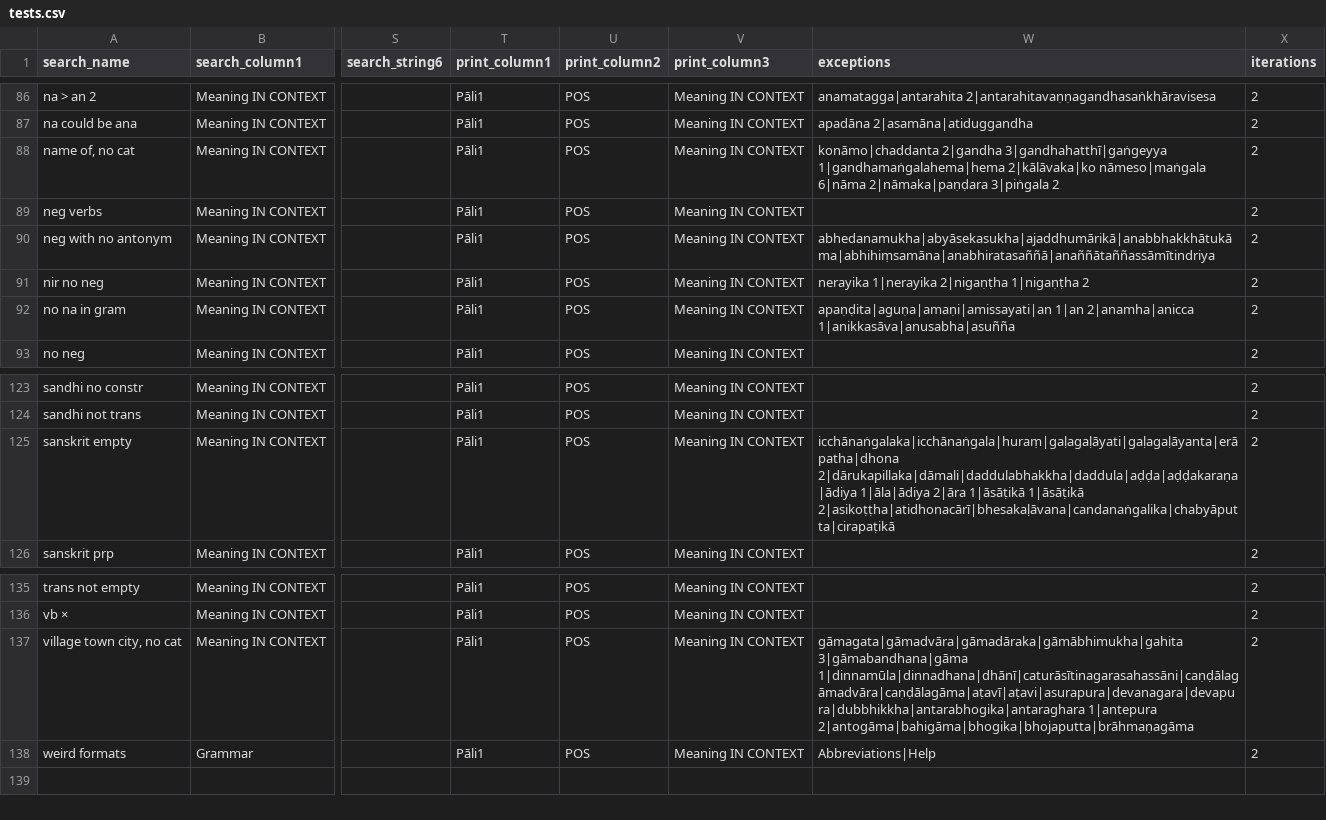
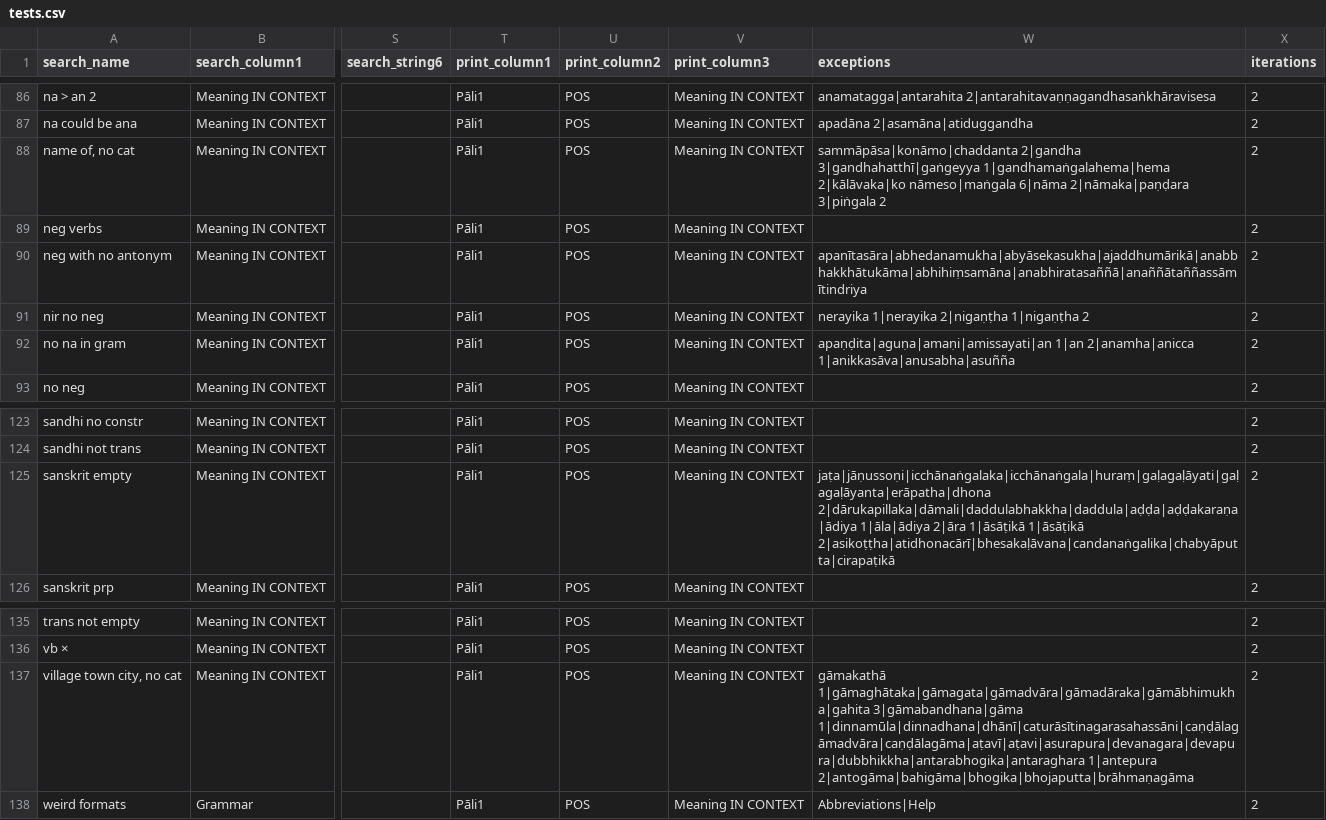
Before and after one commit to digitalpalidictionary/data-tests, a CSV file: tests.csv, drawn as a sheet; only a part is shown, gaps mark what is left out; the diff covers the shown part only; the diff names each change by its address in the sheet, - before the commit and + after, or states it on an @@ line.

```diff
--- a/tests.csv
+++ b/tests.csv
-W88 (exceptions): konāmo|chaddanta 2|gandha 3|gandhahatthī|gaṅgeyya…
+W88 (exceptions): sammāpāsa|konāmo|chaddanta 2|gandha 3|gandhahatthī|gaṅgeyya…
-W90 (exceptions): abhedanamukha|abyāsekasukha|ajaddhumārikā|anabbhakkhātukāma|abhihiṃsamāna|anabhiratasaññā|anaññātaññassāmītindriya
+W90 (exceptions): apanītasāra|abhedanamukha|abyāsekasukha|ajaddhumārikā|anabbhakkhātukāma|abhihiṃsamāna|anabhiratasaññā|anaññātaññassāmītindriya
-W125 (exceptions): icchānaṅgalaka|icchānaṅgala|huraṃ|gaḷagaḷāyati|gaḷagaḷāyanta|erāpatha|dhona 2|dārukapillaka|dāmali|daddulabhakkha|daddula|aḍḍa|aḍḍakaraṇa|ādiya 1|āla|ādiya…
+W125 (exceptions): jaṭa|jāṇussoṇi|icchānaṅgalaka|icchānaṅgala|huraṃ|gaḷagaḷāyati|gaḷagaḷāyanta|erāpatha|dhona 2|dārukapillaka|dāmali|daddulabhakkha|daddula|aḍḍa|aḍḍakaraṇa|ādiya 1|āla|ādiya…
-W137 (exceptions): gāmagata|gāmadvāra|gāmadāraka|gāmābhimukha|gahita 3|gāmabandhana|gāma 1|dinnamūla|dinnadhana|dhānī|caturāsītinagarasahassāni|caṇḍālagāmadvāra|caṇḍālagāma|aṭavī|aṭavi|asurapura|devanagara|devapura|dubbhikkha|antarabhogika|antaraghara…
+W137 (exceptions): gāmakathā 1|gāmaghātaka|gāmagata|gāmadvāra|gāmadāraka|gāmābhimukha|gahita 3|gāmabandhana|gāma 1|dinnamūla|dinnadhana|dhānī|caturāsītinagarasahassāni|caṇḍālagāmadvāra|caṇḍālagāma|aṭavī|aṭavi|asurapura|devanagara|devapura|dubbhikkha|antarabhogika|antaraghara…
```
Also changed, not shown: 9 edited cells elsewhere in this file.
